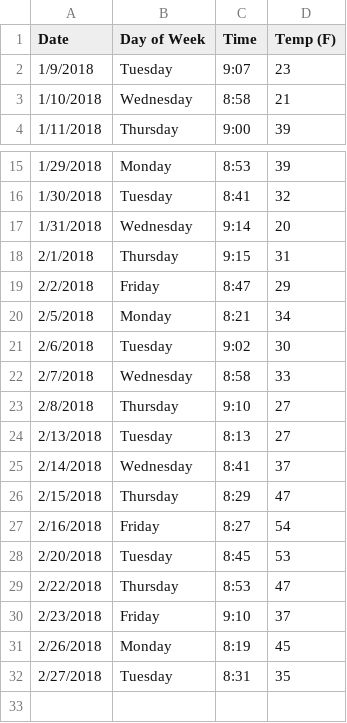
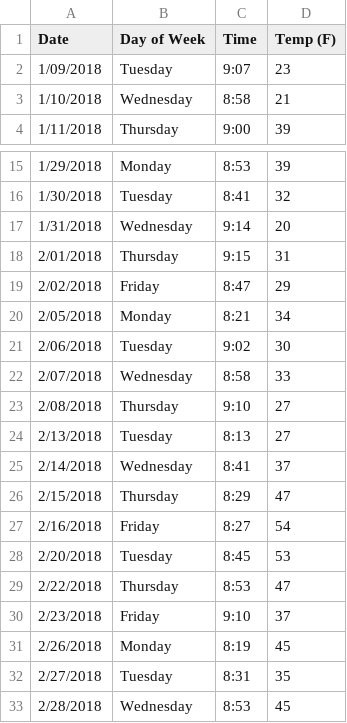
Before and after one commit to rontsung/pjeej, a CSV file: timein.csv, drawn as a sheet; only a part is shown, gaps mark what is left out.

```diff
--- a/timein.csv
+++ b/timein.csv
@@ -1,3 +1,3 @@
 Date,Day of Week,Time,Temp (F)
-1/9/2018,Tuesday,9:07,23
+1/09/2018,Tuesday,9:07,23
 1/10/2018,Wednesday,8:58,21
@@ -17,8 +17,8 @@ Date,Day of Week,Time,Temp (F)
 1/31/2018,Wednesday,9:14,20
-2/1/2018,Thursday,9:15,31
-2/2/2018,Friday,8:47,29
-2/5/2018,Monday,8:21,34
-2/6/2018,Tuesday,9:02,30
-2/7/2018,Wednesday,8:58,33
-2/8/2018,Thursday,9:10,27
+2/01/2018,Thursday,9:15,31
+2/02/2018,Friday,8:47,29
+2/05/2018,Monday,8:21,34
+2/06/2018,Tuesday,9:02,30
+2/07/2018,Wednesday,8:58,33
+2/08/2018,Thursday,9:10,27
 2/13/2018,Tuesday,8:13,27
@@ -32 +32,2 @@ Date,Day of Week,Time,Temp (F)
 2/27/2018,Tuesday,8:31,35
+2/28/2018,Wednesday,8:53,45
```
Also changed, not shown: 9 other files.
